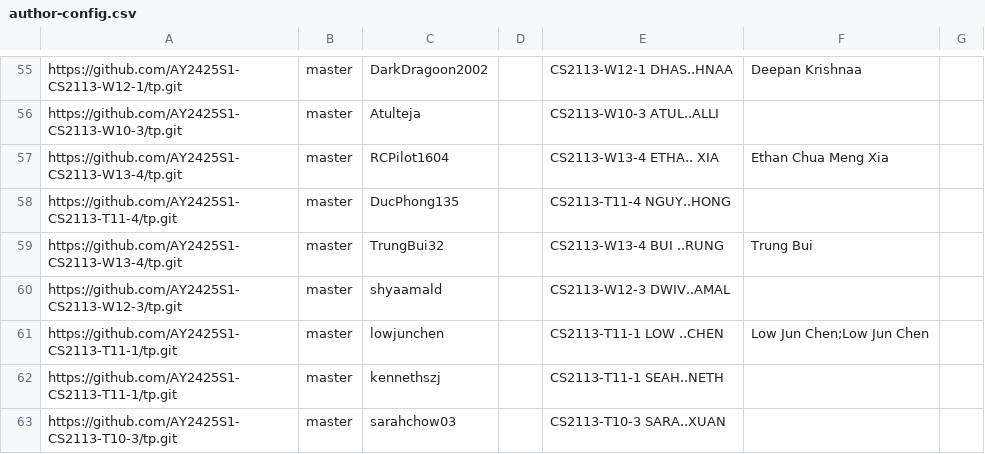
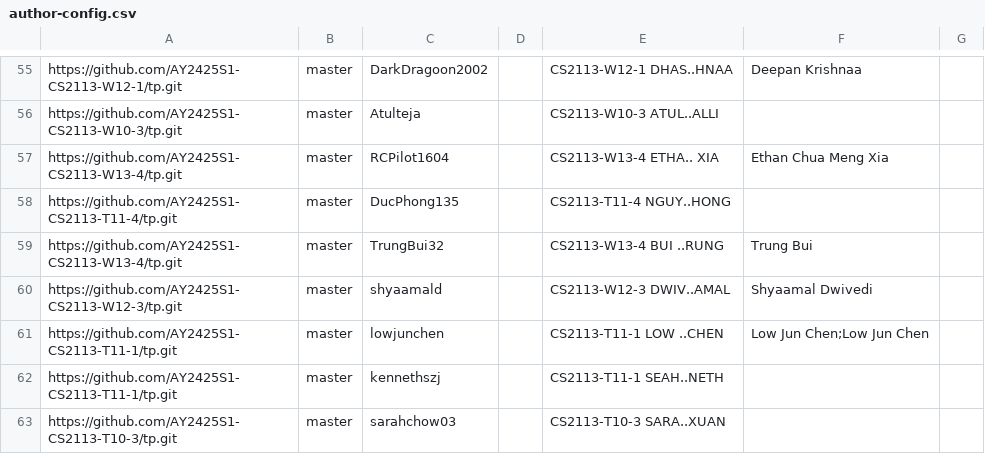
Before and after one commit to nus-cs2113-AY2425S1/tp-dashboard, a CSV file: configs/author-config.csv, drawn as a sheet; only a part is shown, gaps mark what is left out.

Commit message:
Update configs

```diff
--- a/configs/author-config.csv
+++ b/configs/author-config.csv
@@ -59,3 +59,3 @@ https://github.com/AY2425S1-CS2113-T11-4/tp.git,master,DucPhong135,,CS2113-T11-4
 https://github.com/AY2425S1-CS2113-W13-4/tp.git,master,TrungBui32,,CS2113-W13-4 BUI ..RUNG,Trung Bui,
-https://github.com/AY2425S1-CS2113-W12-3/tp.git,master,shyaamald,,CS2113-W12-3 DWIV..AMAL,,
+https://github.com/AY2425S1-CS2113-W12-3/tp.git,master,shyaamald,,CS2113-W12-3 DWIV..AMAL,Shyaamal Dwivedi,
 https://github.com/AY2425S1-CS2113-T11-1/tp.git,master,lowjunchen,,CS2113-T11-1 LOW ..CHEN,Low Jun Chen;Low Jun Chen,
```
